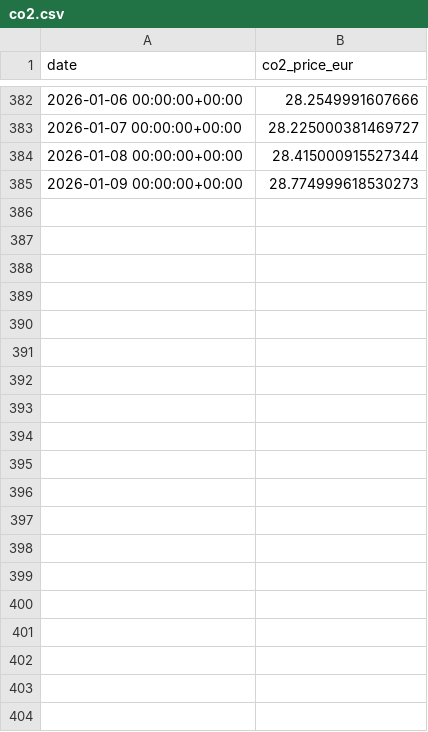
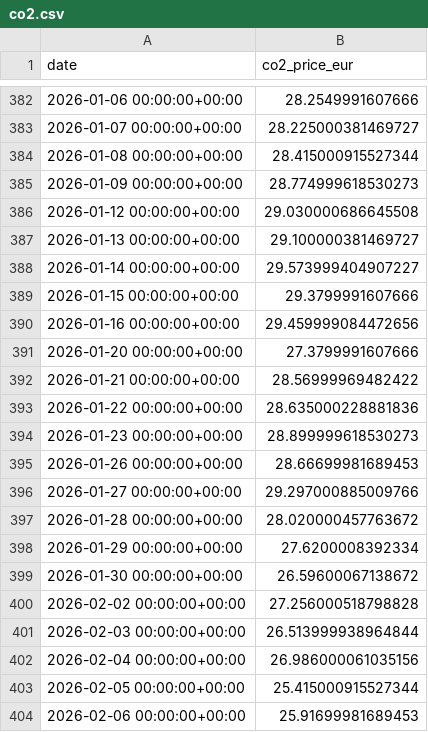
Before and after one commit to Kacpi476/energy-forecasting-app, a CSV file: data_csv/co2.csv, drawn as a sheet; only a part is shown, gaps mark what is left out; the diff covers the shown part only; the diff names each change by its address in the sheet, - before the commit and + after, or states it on an @@ line.

```diff
--- a/data_csv/co2.csv
+++ b/data_csv/co2.csv
+row 386: 2026-01-12 00:00:00+00:00 | 29.030000686645508
+row 387: 2026-01-13 00:00:00+00:00 | 29.100000381469727
+row 388: 2026-01-14 00:00:00+00:00 | 29.573999404907227
+row 389: 2026-01-15 00:00:00+00:00 | 29.3799991607666
+row 390: 2026-01-16 00:00:00+00:00 | 29.459999084472656
+row 391: 2026-01-20 00:00:00+00:00 | 27.3799991607666
+row 392: 2026-01-21 00:00:00+00:00 | 28.56999969482422
+row 393: 2026-01-22 00:00:00+00:00 | 28.635000228881836
+row 394: 2026-01-23 00:00:00+00:00 | 28.899999618530273
+row 395: 2026-01-26 00:00:00+00:00 | 28.66699981689453
+row 396: 2026-01-27 00:00:00+00:00 | 29.297000885009766
+row 397: 2026-01-28 00:00:00+00:00 | 28.020000457763672
+row 398: 2026-01-29 00:00:00+00:00 | 27.6200008392334
+row 399: 2026-01-30 00:00:00+00:00 | 26.59600067138672
+row 400: 2026-02-02 00:00:00+00:00 | 27.256000518798828
+row 401: 2026-02-03 00:00:00+00:00 | 26.513999938964844
+row 402: 2026-02-04 00:00:00+00:00 | 26.986000061035156
+row 403: 2026-02-05 00:00:00+00:00 | 25.415000915527344
+row 404: 2026-02-06 00:00:00+00:00 | 25.91699981689453
```
Also changed, not shown: 13 added rows elsewhere in this file, 37 other files.
